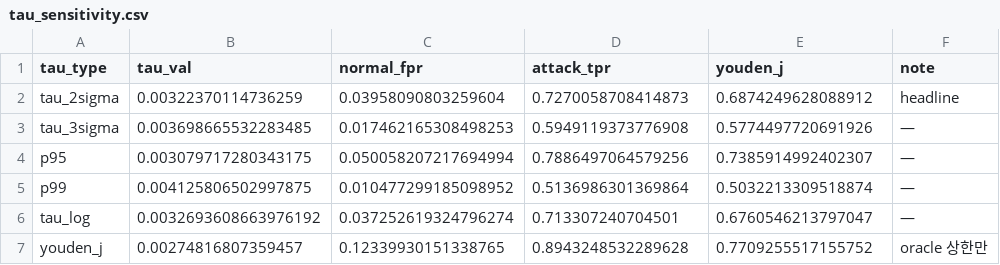
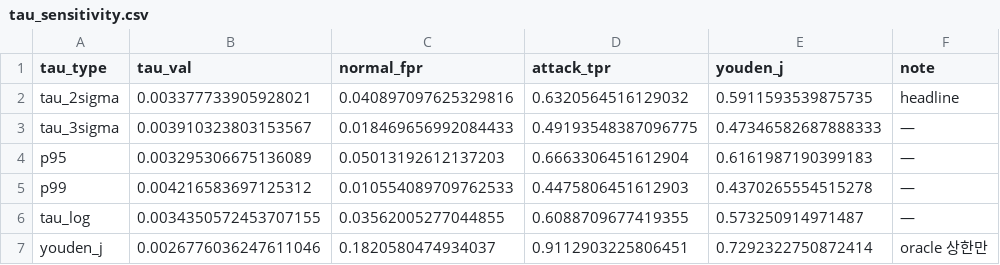
Before and after one commit to mobility-security/hoyeong_test, a CSV file: results/tables/tau_sensitivity.csv, drawn as a sheet.

```diff
--- a/results/tables/tau_sensitivity.csv
+++ b/results/tables/tau_sensitivity.csv
@@ -1,7 +1,7 @@
 tau_type,tau_val,normal_fpr,attack_tpr,youden_j,note
-tau_2sigma,0.00322370114736259,0.03958090803259604,0.7270058708414873,0.6874249628088912,headline
-tau_3sigma,0.003698665532283485,0.017462165308498253,0.5949119373776908,0.5774497720691926,—
-p95,0.003079717280343175,0.050058207217694994,0.7886497064579256,0.7385914992402307,—
-p99,0.004125806502997875,0.010477299185098952,0.5136986301369864,0.5032213309518874,—
-tau_log,0.0032693608663976192,0.037252619324796274,0.713307240704501,0.6760546213797047,—
-youden_j,0.00274816807359457,0.12339930151338765,0.8943248532289628,0.7709255517155752,oracle 상한만
+tau_2sigma,0.003377733905928021,0.040897097625329816,0.6320564516129032,0.5911593539875735,headline
+tau_3sigma,0.003910323803153567,0.018469656992084433,0.49193548387096775,0.47346582687888333,—
+p95,0.003295306675136089,0.05013192612137203,0.6663306451612904,0.6161987190399183,—
+p99,0.004216583697125312,0.010554089709762533,0.4475806451612903,0.4370265554515278,—
+tau_log,0.0034350572453707155,0.03562005277044855,0.6088709677419355,0.573250914971487,—
+youden_j,0.0026776036247611046,0.1820580474934037,0.9112903225806451,0.7292322750872414,oracle 상한만
```
Also changed, not shown: results/tables/s1_baseline.csv, results/tables/s2_per_class_focal.csv, 24 other files.
